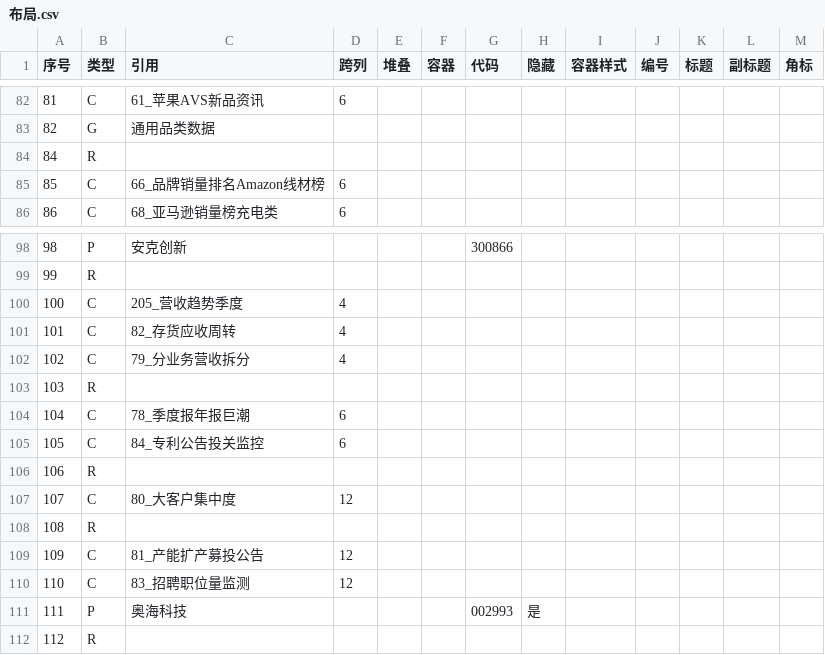
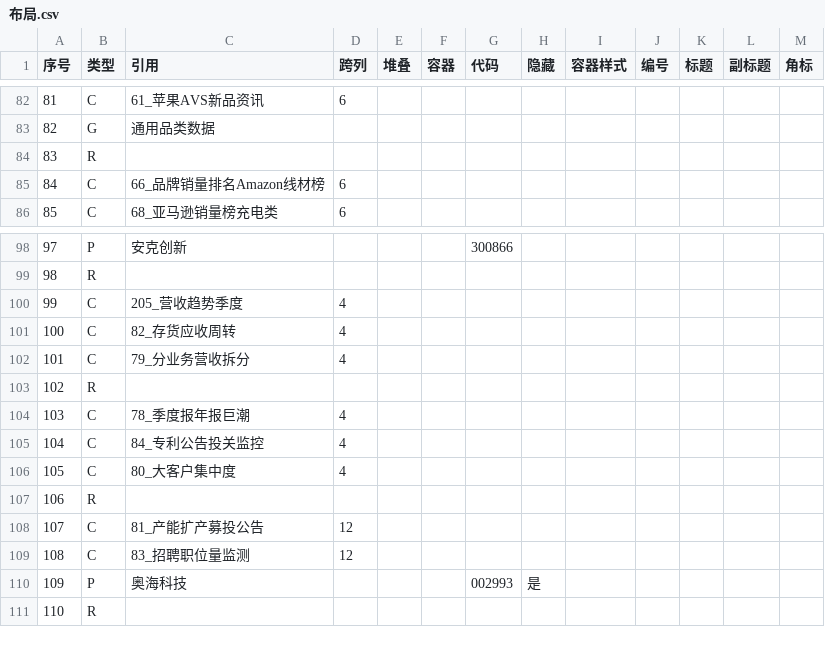
Before and after one commit to tendernessnick/dns-dashboard, a CSV file: 看板/布局.csv, drawn as a sheet; only a part is shown, gaps mark what is left out; removed rows and columns are numbered as before the commit, all else as after; the diff names each change by its address in the sheet, - before the commit and + after, or states it on an @@ line.

```diff
--- a/看板/布局.csv
+++ b/看板/布局.csv
@@ column A (序号) renumbered from row 84 down @@
-D104:D105 (跨列): 6
+D104:D105 (跨列): 4
-row 106: 106 | R
-D106 (跨列): 12
+D106 (跨列): 4
```
Also changed, not shown: 5 other files.
